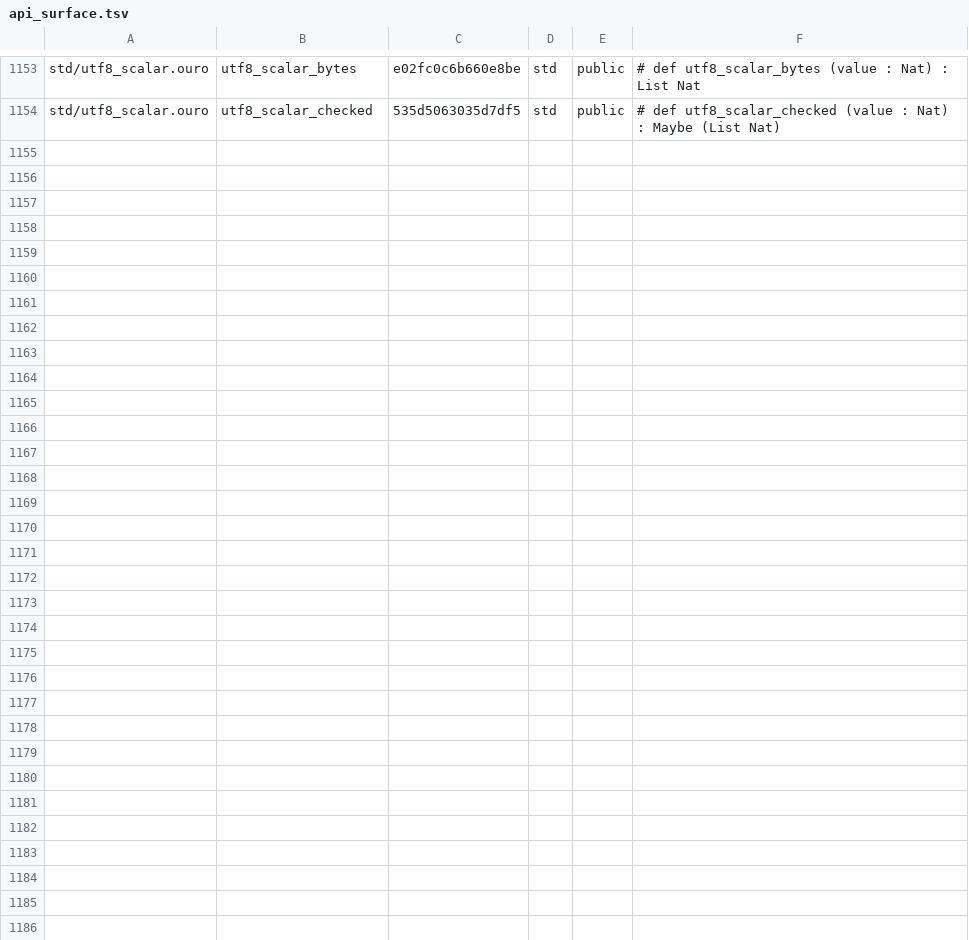
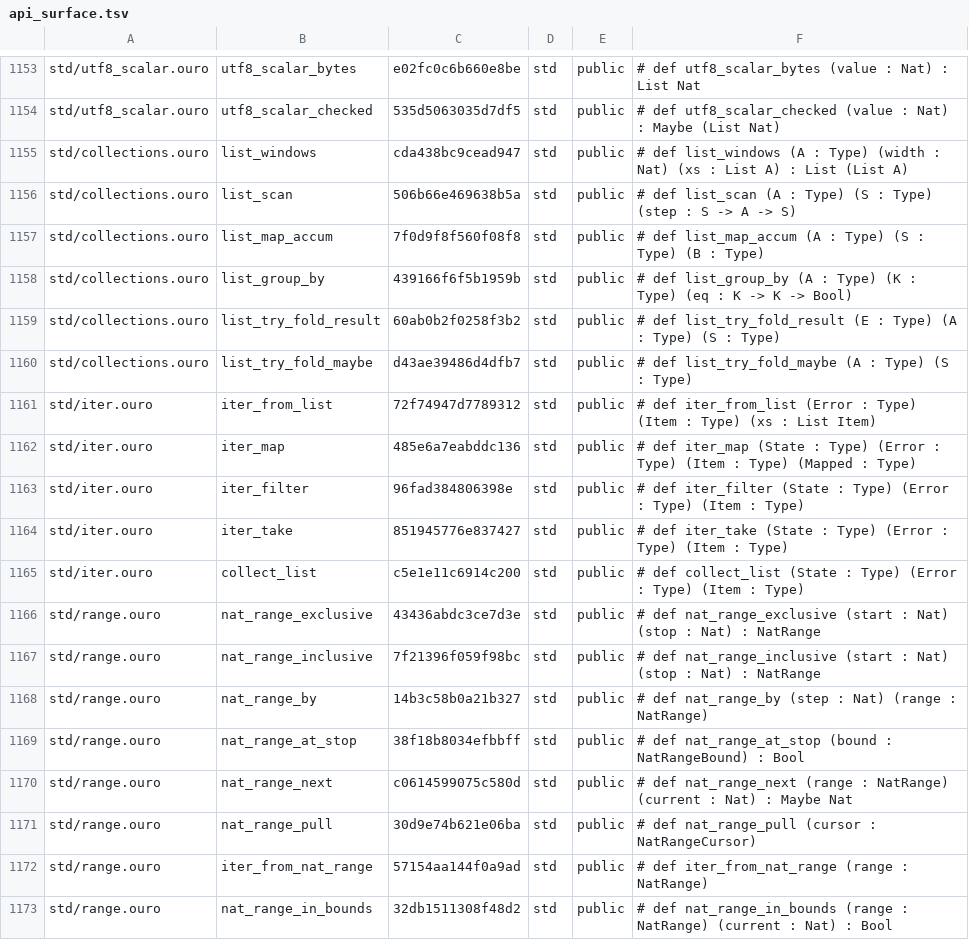
Before and after one commit to eluvane/ouro, a TSV file: quality/api_surface.tsv, drawn as a sheet; only a part is shown, gaps mark what is left out.

Commit message:
feat: add ordered collection traversals and state folds (#69) (#53)
* feat: add ordered collection traversals and state folds

* Use standard Nat equality in collection windows

* Regenerate collections API reference from CI run 36248558026

* Add lazy iterators with bounded collection (#70)

* Add lazy iterators with bounded collection

* Add finite directional Nat range iterators (#72)

* Add finite directional Nat range iterators

* Allow inferred result types for typed local helpers (#50)

* Support trailing commas in list literals (#51)

```diff
--- a/quality/api_surface.tsv
+++ b/quality/api_surface.tsv
@@ -1154 +1154,20 @@ std/utf8_scalar.ouro	utf8_scalar_bytes	e02fc0c6b660e8be	std	public	# def utf8_sc
 std/utf8_scalar.ouro	utf8_scalar_checked	535d5063035d7df5	std	public	# def utf8_scalar_checked (value : Nat) : Maybe (List Nat)
+std/collections.ouro	list_windows	cda438bc9cead947	std	public	# def list_windows (A : Type) (width : Nat) (xs : List A) : List (List A)
+std/collections.ouro	list_scan	506b66e469638b5a	std	public	# def list_scan (A : Type) (S : Type) (step : S -> A -> S)
+std/collections.ouro	list_map_accum	7f0d9f8f560f08f8	std	public	# def list_map_accum (A : Type) (S : Type) (B : Type)
+std/collections.ouro	list_group_by	439166f6f5b1959b	std	public	# def list_group_by (A : Type) (K : Type) (eq : K -> K -> Bool)
+std/collections.ouro	list_try_fold_result	60ab0b2f0258f3b2	std	public	# def list_try_fold_result (E : Type) (A : Type) (S : Type)
+std/collections.ouro	list_try_fold_maybe	d43ae39486d4dfb7	std	public	# def list_try_fold_maybe (A : Type) (S : Type)
+std/iter.ouro	iter_from_list	72f74947d7789312	std	public	# def iter_from_list (Error : Type) (Item : Type) (xs : List Item)
+std/iter.ouro	iter_map	485e6a7eabddc136	std	public	# def iter_map (State : Type) (Error : Type) (Item : Type) (Mapped : Type)
+std/iter.ouro	iter_filter	96fad384806398e	std	public	# def iter_filter (State : Type) (Error : Type) (Item : Type)
+std/iter.ouro	iter_take	851945776e837427	std	public	# def iter_take (State : Type) (Error : Type) (Item : Type)
+std/iter.ouro	collect_list	c5e1e11c6914c200	std	public	# def collect_list (State : Type) (Error : Type) (Item : Type)
+std/range.ouro	nat_range_exclusive	43436abdc3ce7d3e	std	public	# def nat_range_exclusive (start : Nat) (stop : Nat) : NatRange
+std/range.ouro	nat_range_inclusive	7f21396f059f98bc	std	public	# def nat_range_inclusive (start : Nat) (stop : Nat) : NatRange
+std/range.ouro	nat_range_by	14b3c58b0a21b327	std	public	# def nat_range_by (step : Nat) (range : NatRange)
+std/range.ouro	nat_range_at_stop	38f18b8034efbbff	std	public	# def nat_range_at_stop (bound : NatRangeBound) : Bool
+std/range.ouro	nat_range_next	c0614599075c580d	std	public	# def nat_range_next (range : NatRange) (current : Nat) : Maybe Nat
+std/range.ouro	nat_range_pull	30d9e74b621e06ba	std	public	# def nat_range_pull (cursor : NatRangeCursor)
+std/range.ouro	iter_from_nat_range	57154aa144f0a9ad	std	public	# def iter_from_nat_range (range : NatRange)
+std/range.ouro	nat_range_in_bounds	32db1511308f48d2	std	public	# def nat_range_in_bounds (range : NatRange) (current : Nat) : Bool
```
Also changed, not shown: 11 other files.
